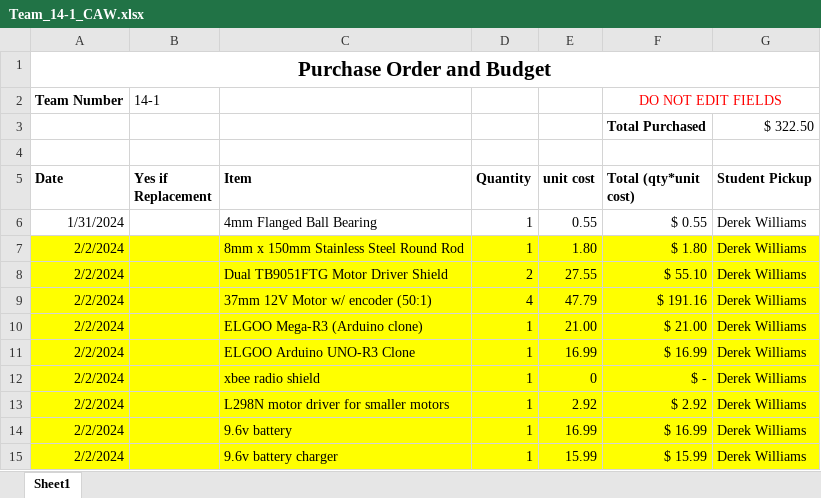
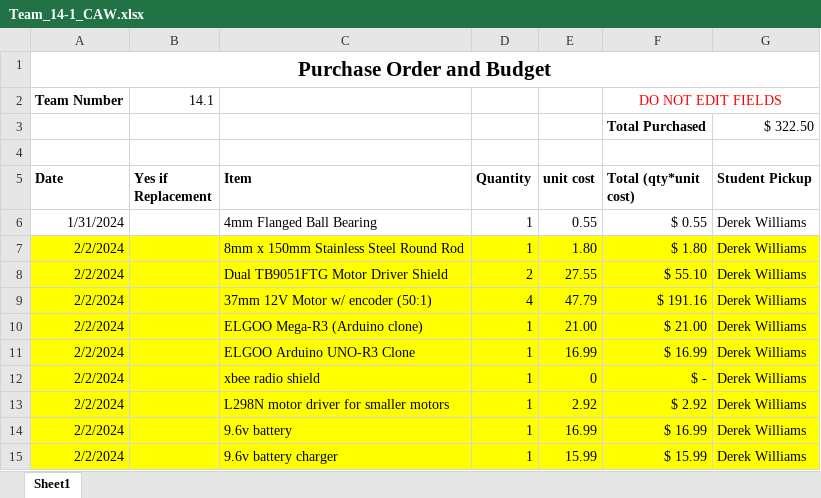
Before and after one commit to Hyrum-Coleman/mechatronics-goats, an Excel workbook: Purchasing/Team_14-1_CAW.xlsx, sheet Sheet1, drawn as a sheet; values as stored, in another font and other column widths than the file's, no borders; the diff names each change by its address in the sheet, - before the commit and + after, or states it on an @@ line.

Commit message:
Add purchasing spreadsheet
hyrum merge this to main

```diff
--- a/Purchasing/Team_14-1_CAW.xlsx (sheet Sheet1)
+++ b/Purchasing/Team_14-1_CAW.xlsx (sheet Sheet1)
-B2 (Yes if Replacement): 14-1
+B2 (Yes if Replacement): 14.1
```
